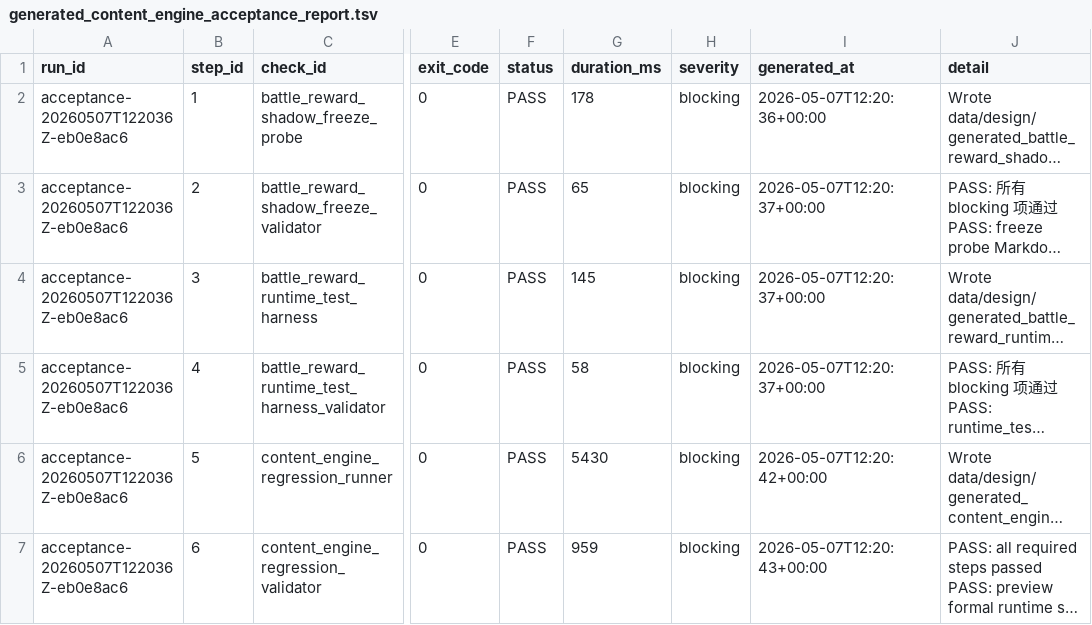
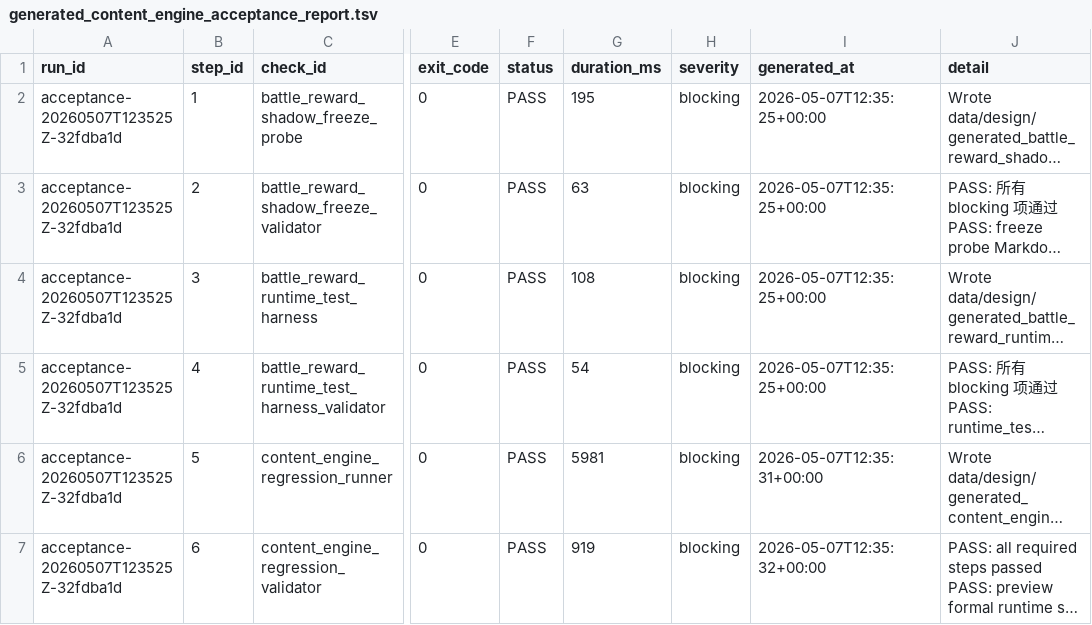
Before and after one commit to chengquansen-comments/canghaidiming, a TSV file: data/design/generated_content_engine_acceptance_report.tsv, drawn as a sheet; only a part is shown, gaps mark what is left out; long unchanged cells end in …; the diff names each change by its address in the sheet, - before the commit and + after, or states it on an @@ line.

Commit message:
Expand content engine full preview package

```diff
--- a/data/design/generated_content_engine_acceptance_report.tsv
+++ b/data/design/generated_content_engine_acceptance_report.tsv
-A2:A7 (run_id): acceptance-20260507T122036Z-eb0e8ac6
+A2:A7 (run_id): acceptance-20260507T123525Z-32fdba1d
-G2 (duration_ms): 178
+G2 (duration_ms): 195
-I2 (generated_at): 2026-05-07T12:20:36+00:00
+I2 (generated_at): 2026-05-07T12:35:25+00:00
-G3 (duration_ms): 65
+G3 (duration_ms): 63
-I3:I5 (generated_at): 2026-05-07T12:20:37+00:00
+I3:I5 (generated_at): 2026-05-07T12:35:25+00:00
-G4 (duration_ms): 145
+G4 (duration_ms): 108
-G5 (duration_ms): 58
+G5 (duration_ms): 54
-G6 (duration_ms): 5430
+G6 (duration_ms): 5981
-I6 (generated_at): 2026-05-07T12:20:42+00:00
+I6 (generated_at): 2026-05-07T12:35:31+00:00
-G7 (duration_ms): 959
+G7 (duration_ms): 919
-I7 (generated_at): 2026-05-07T12:20:43+00:00
+I7 (generated_at): 2026-05-07T12:35:32+00:00
```
Also changed, not shown: data/design/generated_content_engine_acceptance_summary.tsv, 14 other files.
